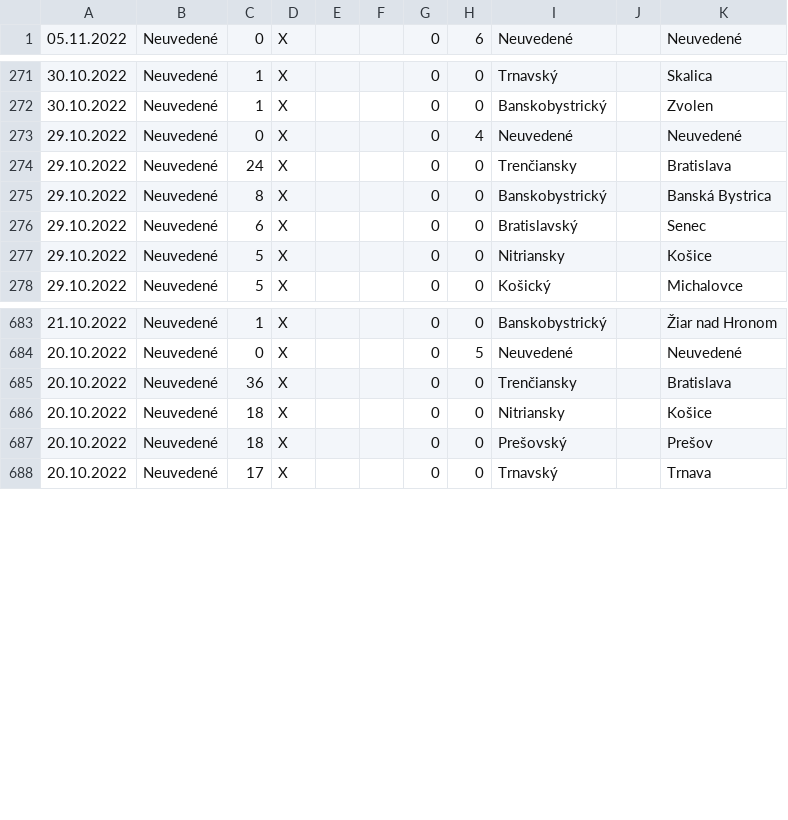
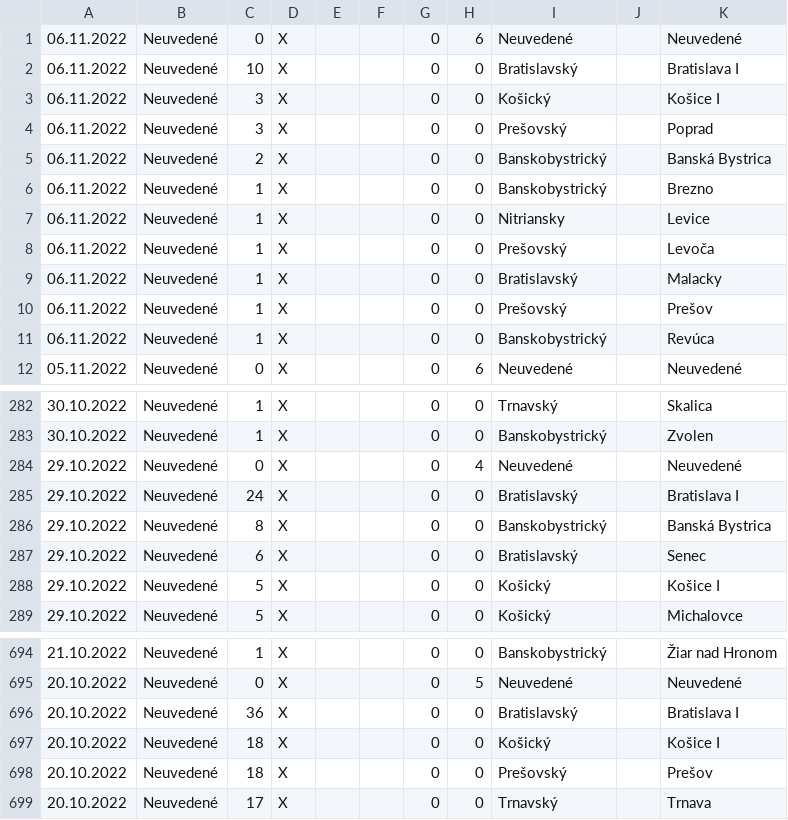
Before and after one commit to radoondas/covid-19-slovakia, a CSV file: data/covid-19-slovensko-2022.csv, drawn as a sheet; only a part is shown, gaps mark what is left out.

Commit message:
Updates data for 06.11.2022

```diff
--- a/data/covid-19-slovensko-2022.csv
+++ b/data/covid-19-slovensko-2022.csv
@@ -1 +1,12 @@
+06.11.2022;Neuvedené;0;X;;;0;6;Neuvedené;;Neuvedené
+06.11.2022;Neuvedené;10;X;;;0;0;Bratislavský;;Bratislava I
+06.11.2022;Neuvedené;3;X;;;0;0;Košický;;Košice I
+06.11.2022;Neuvedené;3;X;;;0;0;Prešovský;;Poprad
+06.11.2022;Neuvedené;2;X;;;0;0;Banskobystrický;;Banská Bystrica
+06.11.2022;Neuvedené;1;X;;;0;0;Banskobystrický;;Brezno
+06.11.2022;Neuvedené;1;X;;;0;0;Nitriansky;;Levice
+06.11.2022;Neuvedené;1;X;;;0;0;Prešovský;;Levoča
+06.11.2022;Neuvedené;1;X;;;0;0;Bratislavský;;Malacky
+06.11.2022;Neuvedené;1;X;;;0;0;Prešovský;;Prešov
+06.11.2022;Neuvedené;1;X;;;0;0;Banskobystrický;;Revúca
 05.11.2022;Neuvedené;0;X;;;0;6;Neuvedené;;Neuvedené
@@ -273,6 +284,6 @@
 29.10.2022;Neuvedené;0;X;;;0;4;Neuvedené;;Neuvedené
-29.10.2022;Neuvedené;24;X;;;0;0;Trenčiansky;;Bratislava
+29.10.2022;Neuvedené;24;X;;;0;0;Bratislavský;;Bratislava I
 29.10.2022;Neuvedené;8;X;;;0;0;Banskobystrický;;Banská Bystrica
 29.10.2022;Neuvedené;6;X;;;0;0;Bratislavský;;Senec
-29.10.2022;Neuvedené;5;X;;;0;0;Nitriansky;;Košice
+29.10.2022;Neuvedené;5;X;;;0;0;Košický;;Košice I
 29.10.2022;Neuvedené;5;X;;;0;0;Košický;;Michalovce
@@ -684,4 +695,4 @@
 20.10.2022;Neuvedené;0;X;;;0;5;Neuvedené;;Neuvedené
-20.10.2022;Neuvedené;36;X;;;0;0;Trenčiansky;;Bratislava
-20.10.2022;Neuvedené;18;X;;;0;0;Nitriansky;;Košice
+20.10.2022;Neuvedené;36;X;;;0;0;Bratislavský;;Bratislava I
+20.10.2022;Neuvedené;18;X;;;0;0;Košický;;Košice I
 20.10.2022;Neuvedené;18;X;;;0;0;Prešovský;;Prešov
```
Also changed, not shown: data/daily-tests.csv, 2 other files.
